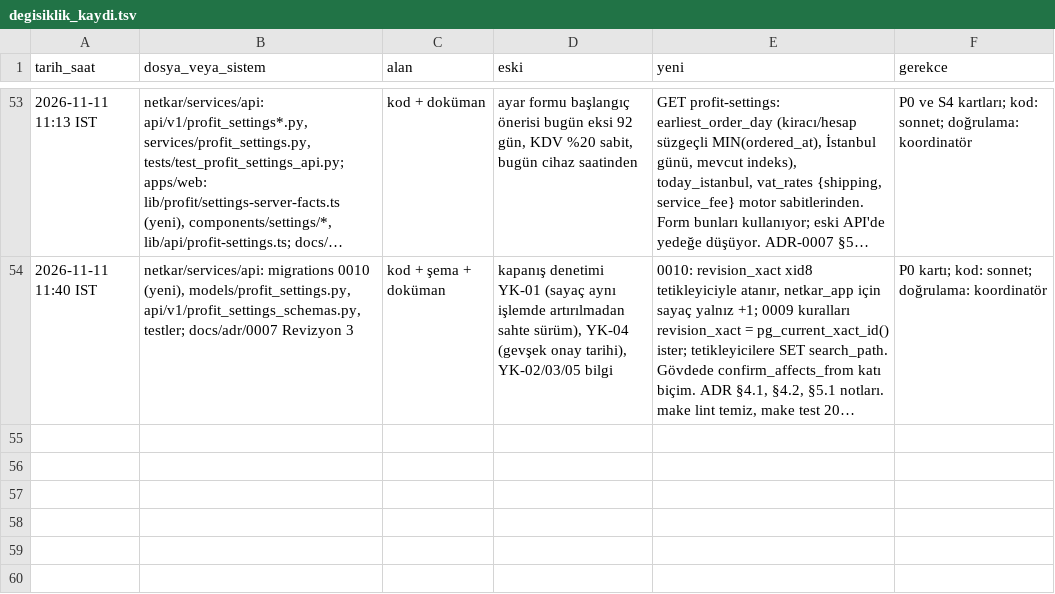
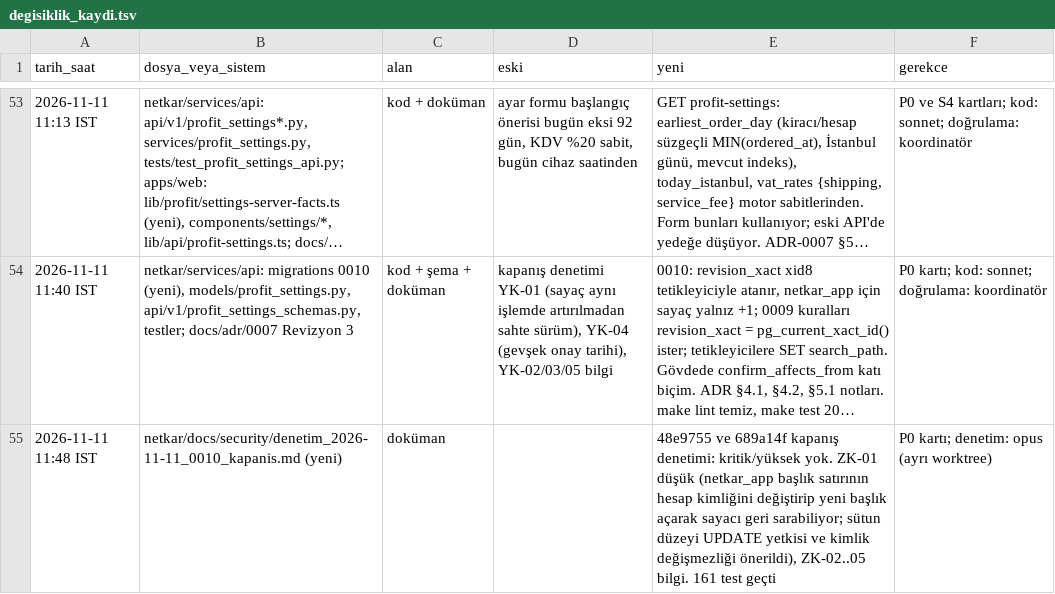
Before and after one commit to hyturkyilmaz/hyt, a TSV file: netkar/calisma_dosyalari/degisiklik_kaydi.tsv, drawn as a sheet; only a part is shown, gaps mark what is left out; long unchanged cells end in …; the diff names each change by its address in the sheet, - before the commit and + after, or states it on an @@ line.

```diff
--- a/netkar/calisma_dosyalari/degisiklik_kaydi.tsv
+++ b/netkar/calisma_dosyalari/degisiklik_kaydi.tsv
+row 55: 2026-11-11 11:48 IST | netkar/docs/security/denetim_2026-11-11_0010_kapanis.md (yeni) | doküman |  | 48e9755 ve 689a14f kapanış denetimi: kritik/yüksek yok. ZK-01 düşük (netkar_app başlık satırının hesap kimliğini değiştirip yeni başlık açarak sayacı geri sarabiliyor; sütun düzeyi UPDATE yetkisi ve kimlik değişmezliği önerildi), ZK-02..05 bilgi. 161 test geçti | P0 kartı; denetim: opus (ayrı worktree)
```
Also changed, not shown: 1 other file.
